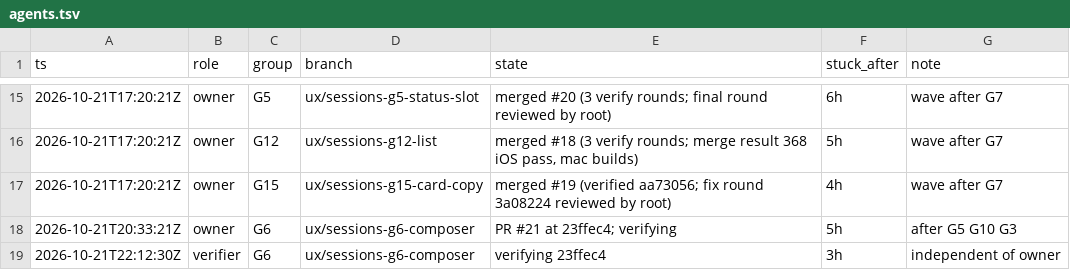
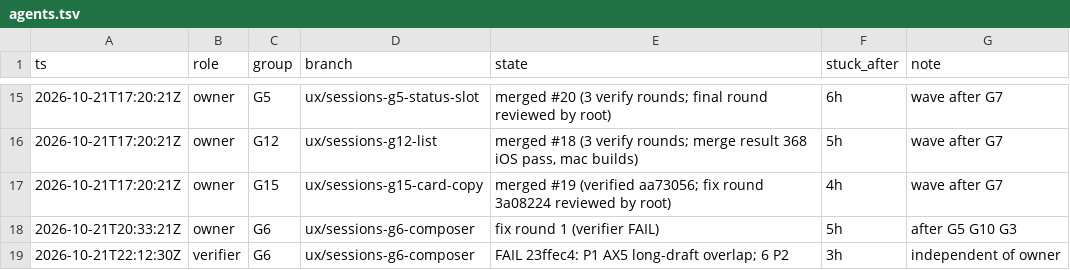
Before and after one commit to IamP5/claudio-bot, a TSV file: docs/ux-program/agents.tsv, drawn as a sheet; only a part is shown, gaps mark what is left out.

```diff
--- a/docs/ux-program/agents.tsv
+++ b/docs/ux-program/agents.tsv
@@ -17,3 +17,3 @@ ts	role	group	branch	state	stuck_after	note
 2026-10-21T17:20:21Z	owner	G15	ux/sessions-g15-card-copy	merged #19 (verified aa73056; fix round 3a08224 reviewed by root)	4h	wave after G7
-2026-10-21T20:33:21Z	owner	G6	ux/sessions-g6-composer	PR #21 at 23ffec4; verifying	5h	after G5 G10 G3
-2026-10-21T22:12:30Z	verifier	G6	ux/sessions-g6-composer	verifying 23ffec4	3h	independent of owner
+2026-10-21T20:33:21Z	owner	G6	ux/sessions-g6-composer	fix round 1 (verifier FAIL)	5h	after G5 G10 G3
+2026-10-21T22:12:30Z	verifier	G6	ux/sessions-g6-composer	FAIL 23ffec4: P1 AX5 long-draft overlap; 6 P2	3h	independent of owner
```
Also changed, not shown: 1 other file.
